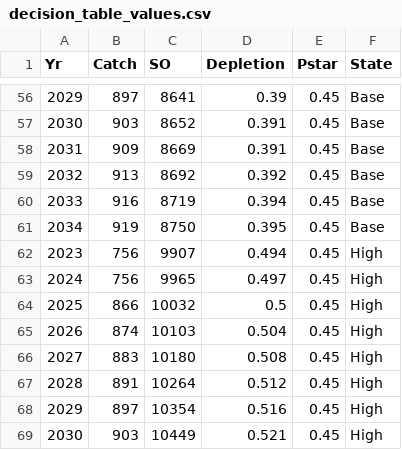
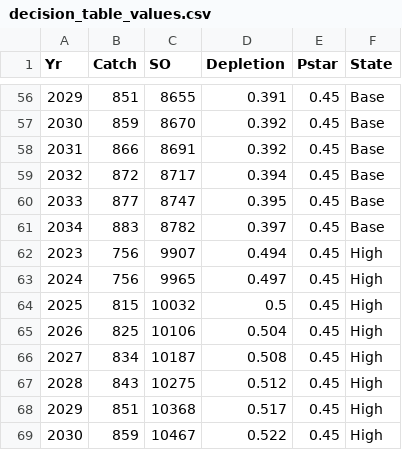
Before and after one commit to pfmc-assessments/shortspine_thornyhead_2023, a CSV file: data/ss_outputs/decision_table_values.csv, drawn as a sheet; only a part is shown, gaps mark what is left out; the diff covers the shown part only.

```diff
--- a/data/ss_outputs/decision_table_values.csv
+++ b/data/ss_outputs/decision_table_values.csv
@@ -56,14 +56,14 @@ Yr,Catch,SO,Depletion,Pstar,State
-2029,897,8641,0.39,0.45,Base
-2030,903,8652,0.391,0.45,Base
-2031,909,8669,0.391,0.45,Base
-2032,913,8692,0.392,0.45,Base
-2033,916,8719,0.394,0.45,Base
-2034,919,8750,0.395,0.45,Base
+2029,851,8655,0.391,0.45,Base
+2030,859,8670,0.392,0.45,Base
+2031,866,8691,0.392,0.45,Base
+2032,872,8717,0.394,0.45,Base
+2033,877,8747,0.395,0.45,Base
+2034,883,8782,0.397,0.45,Base
 2023,756,9907,0.494,0.45,High
 2024,756,9965,0.497,0.45,High
-2025,866,10032,0.5,0.45,High
-2026,874,10103,0.504,0.45,High
-2027,883,10180,0.508,0.45,High
-2028,891,10264,0.512,0.45,High
-2029,897,10354,0.516,0.45,High
-2030,903,10449,0.521,0.45,High
+2025,815,10032,0.5,0.45,High
+2026,825,10106,0.504,0.45,High
+2027,834,10187,0.508,0.45,High
+2028,843,10275,0.512,0.45,High
+2029,851,10368,0.517,0.45,High
+2030,859,10467,0.522,0.45,High
```
Also changed, not shown: 43 edited cells elsewhere in this file, doc/dt.csv, 53 other files.
